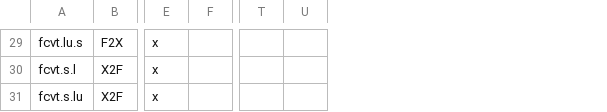
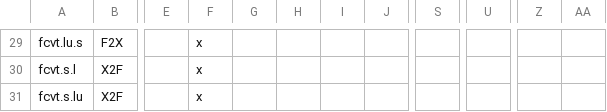
Before and after one commit to openhwgroup/cvw-arch-verif, a CSV file: testplans/RV64F.csv, drawn as a sheet; only a part is shown, gaps mark what is left out; removed rows and columns are numbered as before the commit, all else as after; the diff covers the shown part only; the diff names each change by its address in the sheet, - before the commit and + after, or states it on an @@ line.

```diff
--- a/testplans/RV64F.csv
+++ b/testplans/RV64F.csv
+column G, empty
+column H, empty
+column I, empty
+column J, empty
+column S, empty
+column U, empty
-column T, empty
-column U, empty
+column Z, empty
+column AA, empty
-E29:E31: x
+E29:E31: (empty)
-F29:F31: (empty)
+F29:F31: x
```
Also changed, not shown: 66 edited cells elsewhere in this file, testplans/RV32F.csv, 2 other files.
